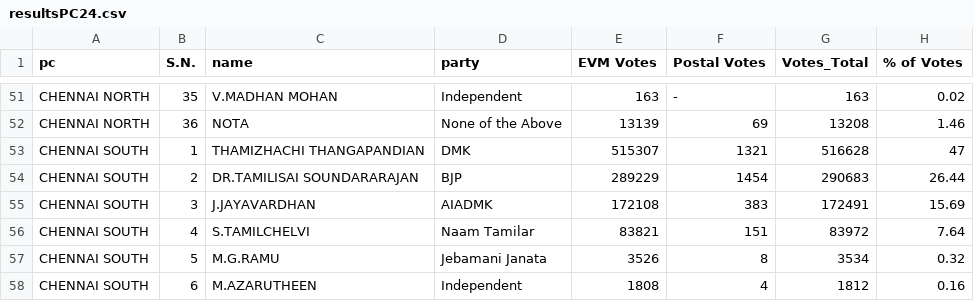
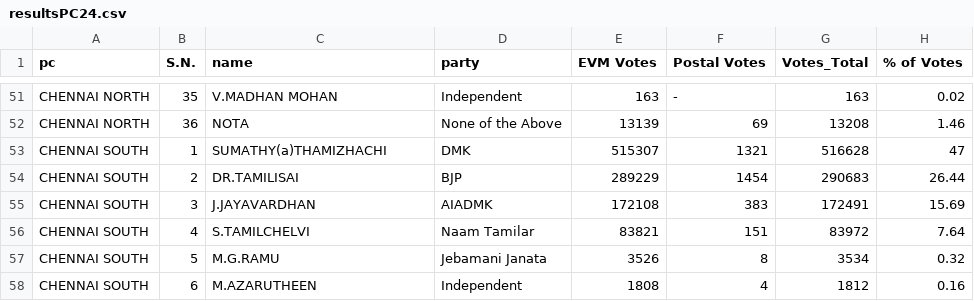
Before and after one commit to Ezhil-Kalai/temp-election-results, a CSV file: resultsPC24.csv, drawn as a sheet; only a part is shown, gaps mark what is left out.

```diff
--- a/resultsPC24.csv
+++ b/resultsPC24.csv
@@ -52,4 +52,4 @@ CHENNAI NORTH,35,V.MADHAN MOHAN,Independent,163,-,163,0.02
 CHENNAI NORTH,36,NOTA,None of the Above,13139,69,13208,1.46
-CHENNAI SOUTH,1,THAMIZHACHI THANGAPANDIAN,DMK,515307,1321,516628,47
-CHENNAI SOUTH,2,DR.TAMILISAI SOUNDARARAJAN,BJP,289229,1454,290683,26.44
+CHENNAI SOUTH,1,SUMATHY(a)THAMIZHACHI ,DMK,515307,1321,516628,47
+CHENNAI SOUTH,2,DR.TAMILISAI,BJP,289229,1454,290683,26.44
 CHENNAI SOUTH,3,J.JAYAVARDHAN,AIADMK,172108,383,172491,15.69
```
Also changed, not shown: 1 other file.
